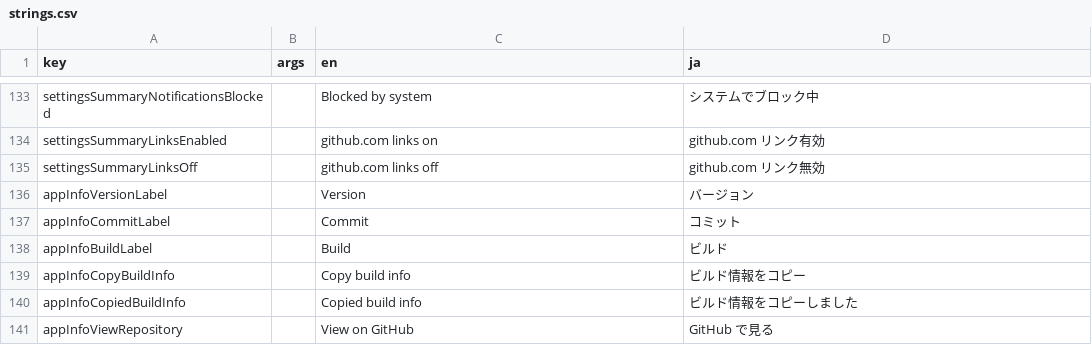
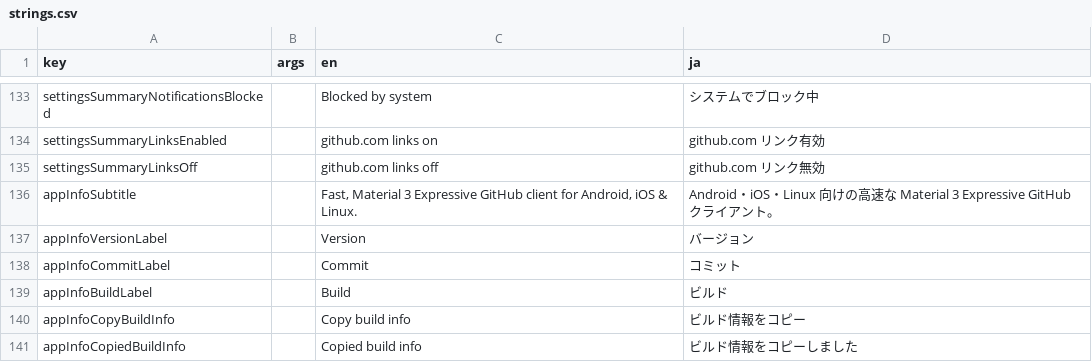
Before and after one commit to neutron42-jp/github-mobile-maxxing, a CSV file: core/ui/i18n/strings.csv, drawn as a sheet; only a part is shown, gaps mark what is left out; the shorter side is filled out with more unchanged rows; the diff names each change by its address in the sheet, - before the commit and + after, or states it on an @@ line.

Commit message:
fix(ios): align Settings hub summaries, App Info copy, and UI tests with hierarchy

```diff
--- a/core/ui/i18n/strings.csv
+++ b/core/ui/i18n/strings.csv
+row 136: appInfoSubtitle |  | Fast, Material 3 Expressive GitHub client for Android, iOS & Linux. | Android・iOS・Linux 向けの高速な Material 3 Expressive GitHub クライアント。
```
Also changed, not shown: 6 other files.
